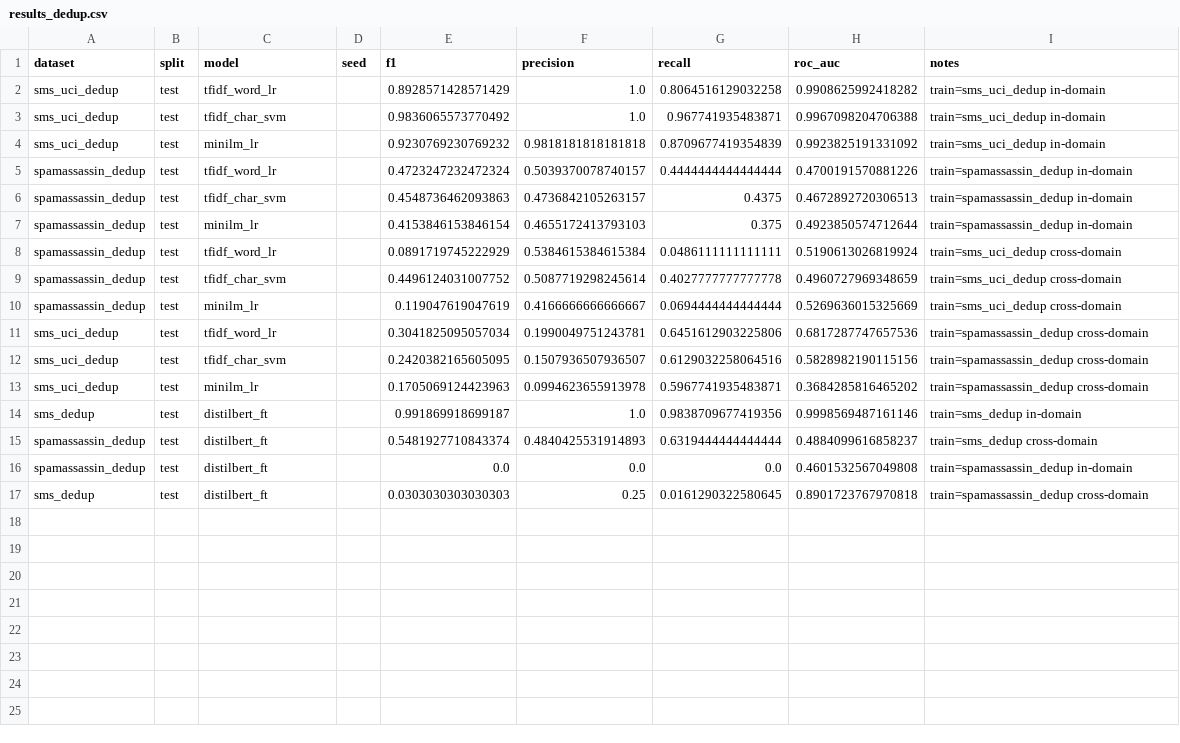
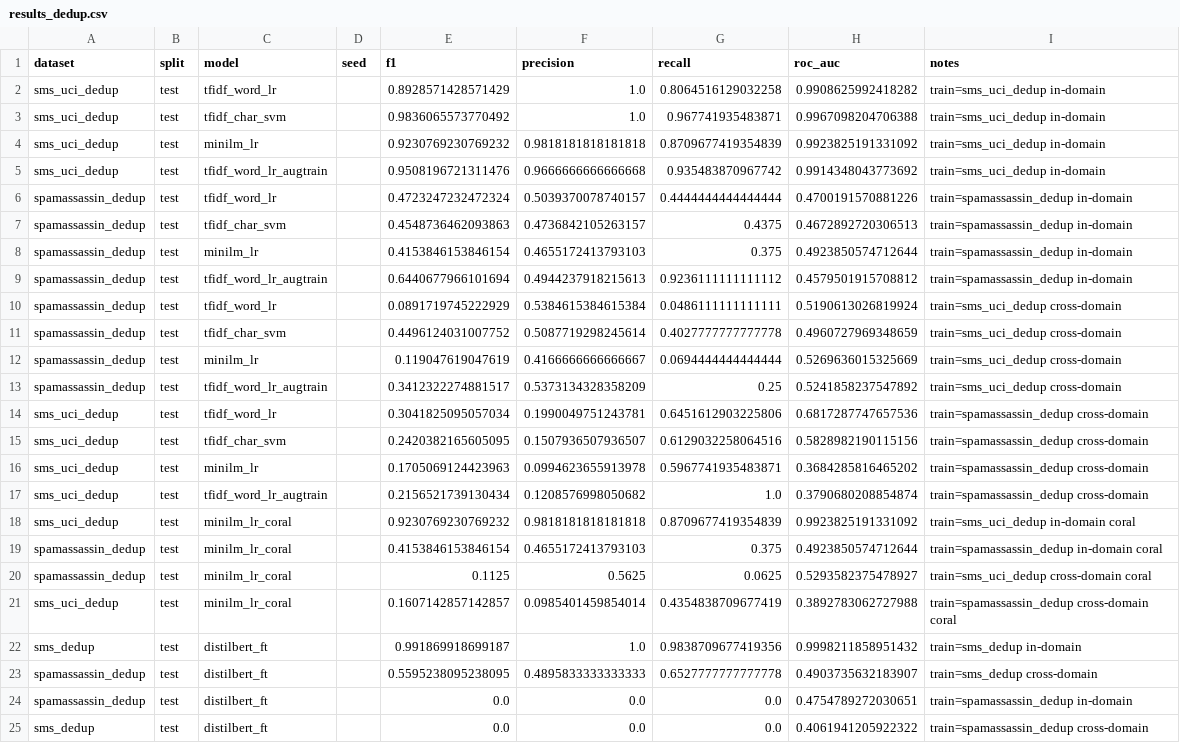
Before and after one commit to georgekingsman/Risky-text-detection-spam-phish-fraud-like-, a CSV file: results/results_dedup.csv, drawn as a sheet.

```diff
--- a/results/results_dedup.csv
+++ b/results/results_dedup.csv
@@ -4,2 +4,3 @@ sms_uci_dedup,test,tfidf_char_svm,,0.9836065573770492,1.0,0.967741935483871,0.99
 sms_uci_dedup,test,minilm_lr,,0.9230769230769232,0.9818181818181818,0.8709677419354839,0.9923825191331092,train=sms_uci_dedup in-domain
+sms_uci_dedup,test,tfidf_word_lr_augtrain,,0.9508196721311476,0.9666666666666668,0.935483870967742,0.9914348043773692,train=sms_uci_dedup in-domain
 spamassassin_dedup,test,tfidf_word_lr,,0.4723247232472324,0.5039370078740157,0.4444444444444444,0.4700191570881226,train=spamassassin_dedup in-domain
@@ -7,2 +8,3 @@ spamassassin_dedup,test,tfidf_char_svm,,0.4548736462093863,0.4736842105263157,0.
 spamassassin_dedup,test,minilm_lr,,0.4153846153846154,0.4655172413793103,0.375,0.4923850574712644,train=spamassassin_dedup in-domain
+spamassassin_dedup,test,tfidf_word_lr_augtrain,,0.6440677966101694,0.4944237918215613,0.9236111111111112,0.4579501915708812,train=spamassassin_dedup in-domain
 spamassassin_dedup,test,tfidf_word_lr,,0.0891719745222929,0.5384615384615384,0.0486111111111111,0.5190613026819924,train=sms_uci_dedup cross-domain
@@ -10,2 +12,3 @@ spamassassin_dedup,test,tfidf_char_svm,,0.4496124031007752,0.5087719298245614,0.
 spamassassin_dedup,test,minilm_lr,,0.119047619047619,0.4166666666666667,0.0694444444444444,0.5269636015325669,train=sms_uci_dedup cross-domain
+spamassassin_dedup,test,tfidf_word_lr_augtrain,,0.3412322274881517,0.5373134328358209,0.25,0.5241858237547892,train=sms_uci_dedup cross-domain
 sms_uci_dedup,test,tfidf_word_lr,,0.3041825095057034,0.1990049751243781,0.6451612903225806,0.6817287747657536,train=spamassassin_dedup cross-domain
@@ -13,5 +16,10 @@ sms_uci_dedup,test,tfidf_char_svm,,0.2420382165605095,0.1507936507936507,0.61290
 sms_uci_dedup,test,minilm_lr,,0.1705069124423963,0.0994623655913978,0.5967741935483871,0.3684285816465202,train=spamassassin_dedup cross-domain
-sms_dedup,test,distilbert_ft,,0.991869918699187,1.0,0.9838709677419356,0.9998569487161146,train=sms_dedup in-domain
-spamassassin_dedup,test,distilbert_ft,,0.5481927710843374,0.4840425531914893,0.6319444444444444,0.4884099616858237,train=sms_dedup cross-domain
-spamassassin_dedup,test,distilbert_ft,,0.0,0.0,0.0,0.4601532567049808,train=spamassassin_dedup in-domain
-sms_dedup,test,distilbert_ft,,0.0303030303030303,0.25,0.0161290322580645,0.8901723767970818,train=spamassassin_dedup cross-domain
+sms_uci_dedup,test,tfidf_word_lr_augtrain,,0.2156521739130434,0.1208576998050682,1.0,0.3790680208854874,train=spamassassin_dedup cross-domain
+sms_uci_dedup,test,minilm_lr_coral,,0.9230769230769232,0.9818181818181818,0.8709677419354839,0.9923825191331092,train=sms_uci_dedup in-domain coral
+spamassassin_dedup,test,minilm_lr_coral,,0.4153846153846154,0.4655172413793103,0.375,0.4923850574712644,train=spamassassin_dedup in-domain coral
+spamassassin_dedup,test,minilm_lr_coral,,0.1125,0.5625,0.0625,0.5293582375478927,train=sms_uci_dedup cross-domain coral
+sms_uci_dedup,test,minilm_lr_coral,,0.1607142857142857,0.0985401459854014,0.4354838709677419,0.3892783062727988,train=spamassassin_dedup cross-domain coral
+sms_dedup,test,distilbert_ft,,0.991869918699187,1.0,0.9838709677419356,0.9998211858951432,train=sms_dedup in-domain
+spamassassin_dedup,test,distilbert_ft,,0.5595238095238095,0.4895833333333333,0.6527777777777778,0.4903735632183907,train=sms_dedup cross-domain
+spamassassin_dedup,test,distilbert_ft,,0.0,0.0,0.0,0.4754789272030651,train=spamassassin_dedup in-domain
+sms_dedup,test,distilbert_ft,,0.0,0.0,0.0,0.4061941205922322,train=spamassassin_dedup cross-domain
```
Also changed, not shown: results/cross_domain_table_dedup.csv, results/robustness_dedup.csv, 12 other files.
